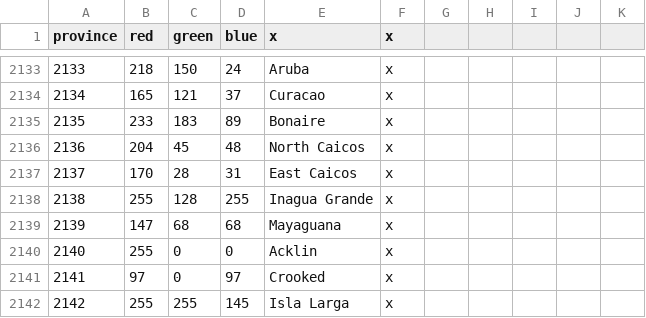
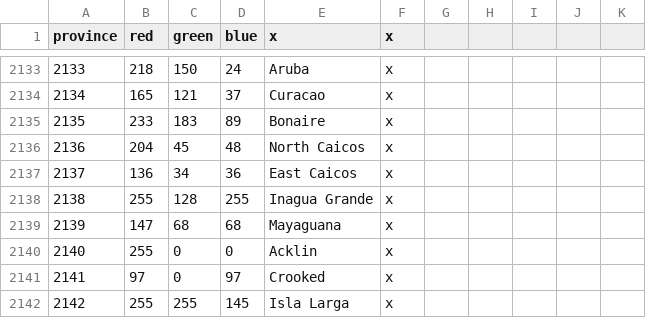
Before and after one commit to Metaluis90/A-World-Like-Any-Other, a CSV file: ATEFF - A World Like Any Other/map/definition.csv, drawn as a sheet; only a part is shown, gaps mark what is left out.

Commit message:
Revert "Merge branch 'main' of https://github.com/Metaluis90/A-World-Like-Any-Other"
This reverts commit 9b2c9aa635f64cb8e7c2440f7d94d901fef79d19, reversing
changes made to 275998651f605d8406b56b62970cced8e306af86.

```diff
--- a/ATEFF - A World Like Any Other/map/definition.csv
+++ b/ATEFF - A World Like Any Other/map/definition.csv
@@ -2136,3 +2136,3 @@ province;red;green;blue;x;x
 2136;204;45;48;North Caicos;x
-2137;170;28;31;East Caicos;x
+2137;136;34;36;East Caicos;x
 2138;255;128;255;Inagua Grande;x
```
Also changed, not shown: 1 other file.
